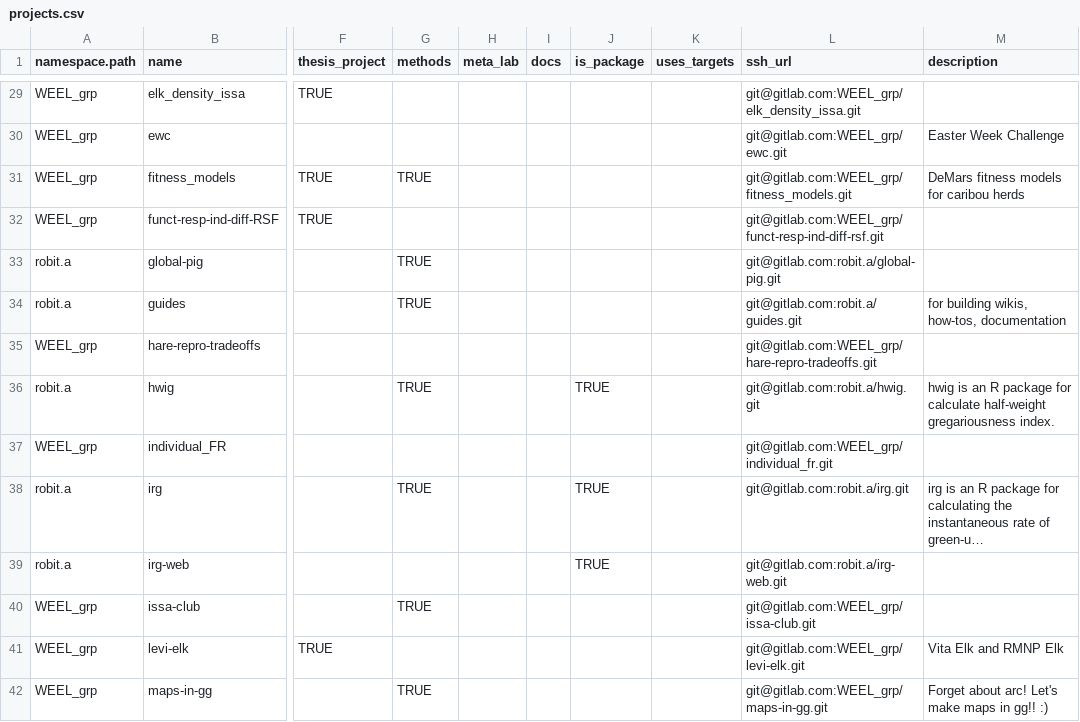
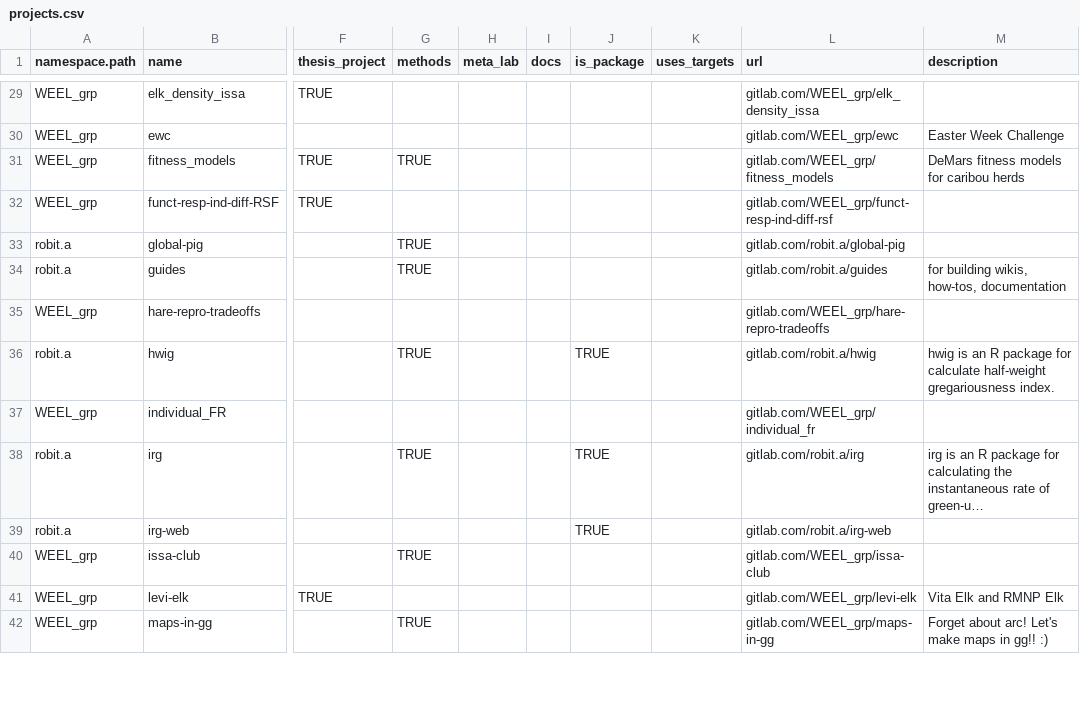
Before and after one commit to wildlifeevoeco/guide, a CSV file: data/projects.csv, drawn as a sheet; only a part is shown, gaps mark what is left out; long unchanged cells end in …; the diff covers the shown part only; the diff names each change by its address in the sheet, - before the commit and + after, or states it on an @@ line.

```diff
--- a/data/projects.csv
+++ b/data/projects.csv
-L1: ssh_url
+L1: url
-L29 (url): git@gitlab.com:WEEL_grp/elk_density_issa.git
+L29 (url): gitlab.com/WEEL_grp/elk_density_issa
-L30 (url): git@gitlab.com:WEEL_grp/ewc.git
+L30 (url): gitlab.com/WEEL_grp/ewc
-L31 (url): git@gitlab.com:WEEL_grp/fitness_models.git
+L31 (url): gitlab.com/WEEL_grp/fitness_models
-L32 (url): git@gitlab.com:WEEL_grp/funct-resp-ind-diff-rsf.git
+L32 (url): gitlab.com/WEEL_grp/funct-resp-ind-diff-rsf
-L33 (url): git@gitlab.com:robit.a/global-pig.git
+L33 (url): gitlab.com/robit.a/global-pig
-L34 (url): git@gitlab.com:robit.a/guides.git
+L34 (url): gitlab.com/robit.a/guides
-L35 (url): git@gitlab.com:WEEL_grp/hare-repro-tradeoffs.git
+L35 (url): gitlab.com/WEEL_grp/hare-repro-tradeoffs
-L36 (url): git@gitlab.com:robit.a/hwig.git
+L36 (url): gitlab.com/robit.a/hwig
-L37 (url): git@gitlab.com:WEEL_grp/individual_fr.git
+L37 (url): gitlab.com/WEEL_grp/individual_fr
-L38 (url): git@gitlab.com:robit.a/irg.git
+L38 (url): gitlab.com/robit.a/irg
-L39 (url): git@gitlab.com:robit.a/irg-web.git
+L39 (url): gitlab.com/robit.a/irg-web
-L40 (url): git@gitlab.com:WEEL_grp/issa-club.git
+L40 (url): gitlab.com/WEEL_grp/issa-club
-L41 (url): git@gitlab.com:WEEL_grp/levi-elk.git
+L41 (url): gitlab.com/WEEL_grp/levi-elk
-L42 (url): git@gitlab.com:WEEL_grp/maps-in-gg.git
+L42 (url): gitlab.com/WEEL_grp/maps-in-gg
```
Also changed, not shown: 70 edited cells elsewhere in this file.
